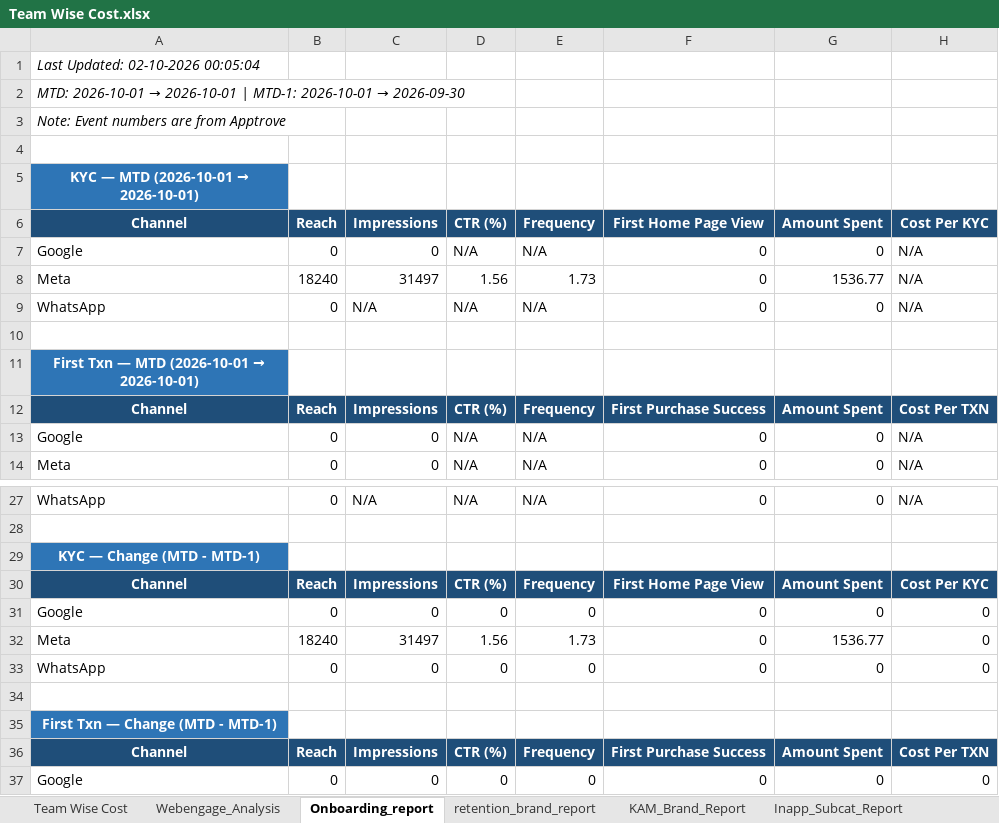
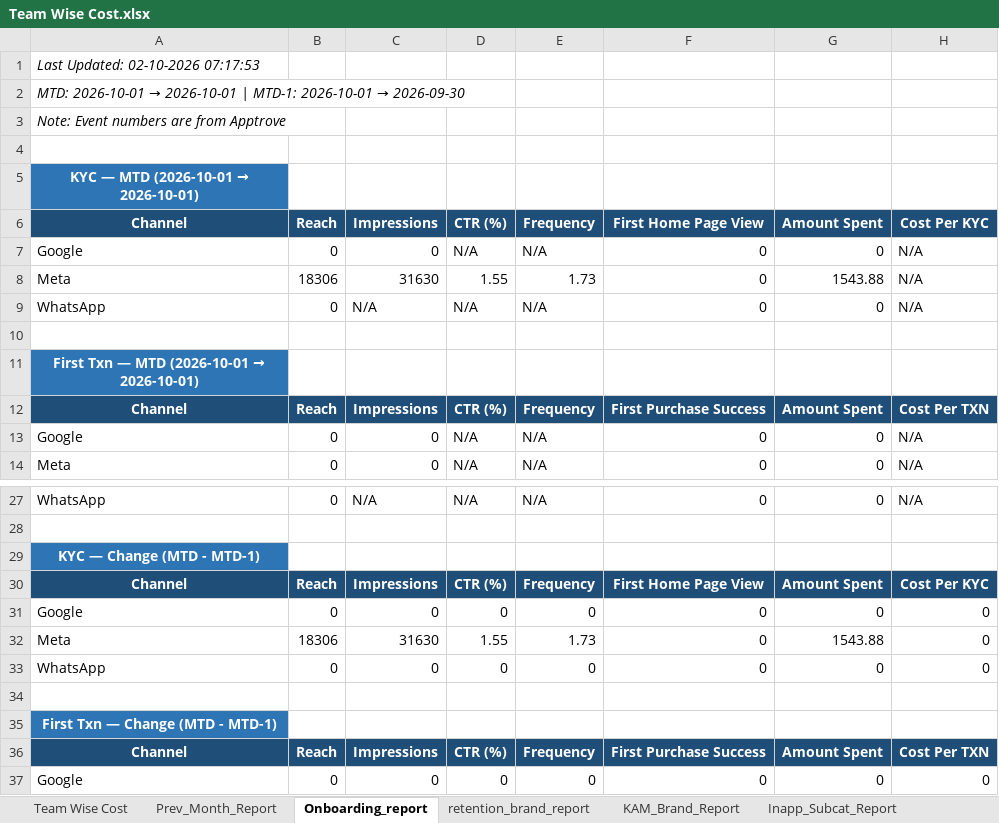
Before and after one commit to ankitbk-gm/auto_ads_report_bot, an Excel workbook: reports/Team Wise Cost.xlsx, sheet Onboarding_report, drawn as a sheet; only a part is shown, gaps mark what is left out; values as stored, in another font and other column widths than the file's, no borders; the diff names each change by its address in the sheet, - before the commit and + after, or states it on an @@ line.

```diff
--- a/reports/Team Wise Cost.xlsx (sheet Onboarding_report)
+++ b/reports/Team Wise Cost.xlsx (sheet Onboarding_report)
-A1: Last Updated: 02-10-2026 00:05:04
+A1: Last Updated: 02-10-2026 07:17:53
-B8: 18240
+B8: 18306
-C8: 31497
+C8: 31630
-D8: 1.56
+D8: 1.55
-G8: 1536.77
+G8: 1543.88
-B32: 18240
+B32: 18306
-C32: 31497
+C32: 31630
-D32: 1.56
+D32: 1.55
-G32: 1536.77
+G32: 1543.88
```
Also changed, not shown: sheet Campaign_Performance_Report, sheet retention_brand_report, sheet Team Wise Cost, sheet KAM_Brand_Report, sheet Inapp_Sale_Report, sheet Inapp_Subcat_Report, 1 more sheet, other sheet tabs.
